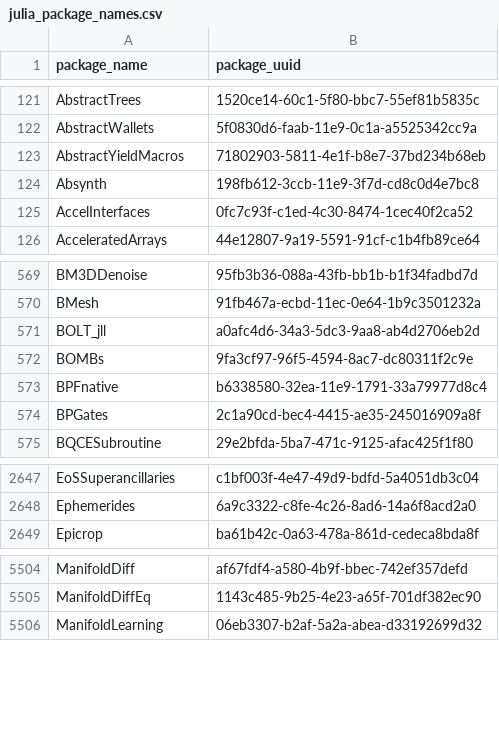
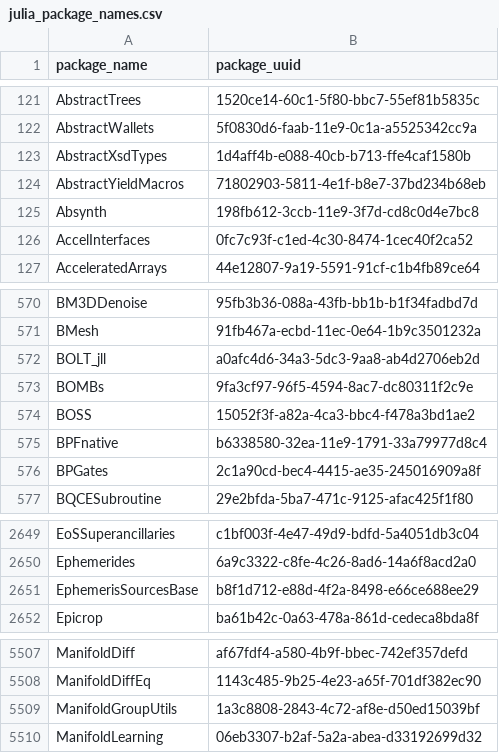
Before and after one commit to analyticsinmotion/julia-packages-data, a CSV file: data/julia_package_names.csv, drawn as a sheet; only a part is shown, gaps mark what is left out.

Commit message:
Update CSV data

```diff
--- a/data/julia_package_names.csv
+++ b/data/julia_package_names.csv
@@ -122,2 +122,3 @@ AbstractTrees,1520ce14-60c1-5f80-bbc7-55ef81b5835c
 AbstractWallets,5f0830d6-faab-11e9-0c1a-a5525342cc9a
+AbstractXsdTypes,1d4aff4b-e088-40cb-b713-ffe4caf1580b
 AbstractYieldMacros,71802903-5811-4e1f-b8e7-37bd234b68eb
@@ -572,2 +573,3 @@ BOLT_jll,a0afc4d6-34a3-5dc3-9aa8-ab4d2706eb2d
 BOMBs,9fa3cf97-96f5-4594-8ac7-dc80311f2c9e
+BOSS,15052f3f-a82a-4ca3-bbc4-f478a3bd1ae2
 BPFnative,b6338580-32ea-11e9-1791-33a79977d8c4
@@ -2648,2 +2650,3 @@ EoSSuperancillaries,c1bf003f-4e47-49d9-bdfd-5a4051db3c04
 Ephemerides,6a9c3322-c8fe-4c26-8ad6-14a6f8acd2a0
+EphemerisSourcesBase,b8f1d712-e88d-4f2a-8498-e66ce688ee29
 Epicrop,ba61b42c-0a63-478a-861d-cedeca8bda8f
@@ -5505,2 +5508,3 @@ ManifoldDiff,af67fdf4-a580-4b9f-bbec-742ef357defd
 ManifoldDiffEq,1143c485-9b25-4e23-a65f-701df382ec90
+ManifoldGroupUtils,1a3c8808-2843-4c72-af8e-d50ed15039bf
 ManifoldLearning,06eb3307-b2af-5a2a-abea-d33192699d32
```
